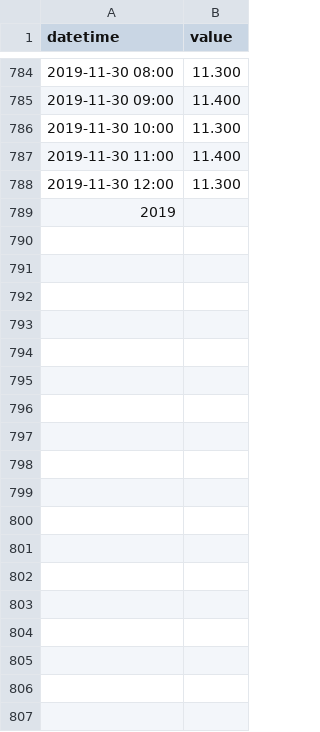
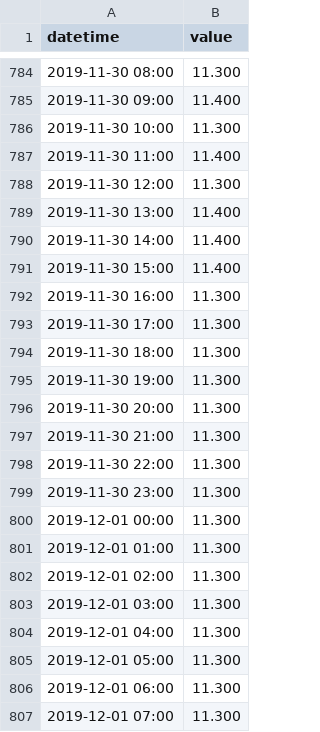
Before and after one commit to BuildingCityDashboards/bcd-dd-v2.1, a CSV file: public/data/Environment/water_levels/07012_0002.csv, drawn as a sheet; only a part is shown, gaps mark what is left out; the diff covers the shown part only.

```diff
--- a/public/data/Environment/water_levels/07012_0002.csv
+++ b/public/data/Environment/water_levels/07012_0002.csv
@@ -788,2 +788,20 @@ datetime,value
 2019-11-30 12:00,11.300
-2019
+2019-11-30 13:00,11.400
+2019-11-30 14:00,11.400
+2019-11-30 15:00,11.400
+2019-11-30 16:00,11.300
+2019-11-30 17:00,11.300
+2019-11-30 18:00,11.300
+2019-11-30 19:00,11.300
+2019-11-30 20:00,11.300
+2019-11-30 21:00,11.300
+2019-11-30 22:00,11.300
+2019-11-30 23:00,11.300
+2019-12-01 00:00,11.300
+2019-12-01 01:00,11.300
+2019-12-01 02:00,11.300
+2019-12-01 03:00,11.300
+2019-12-01 04:00,11.300
+2019-12-01 05:00,11.300
+2019-12-01 06:00,11.300
+2019-12-01 07:00,11.300
```
Also changed, not shown: 35 added rows elsewhere in this file, public/data/Environment/water_levels/06060_0001.csv, public/data/Environment/water_levels/06060_OD.csv, 51 other files.
